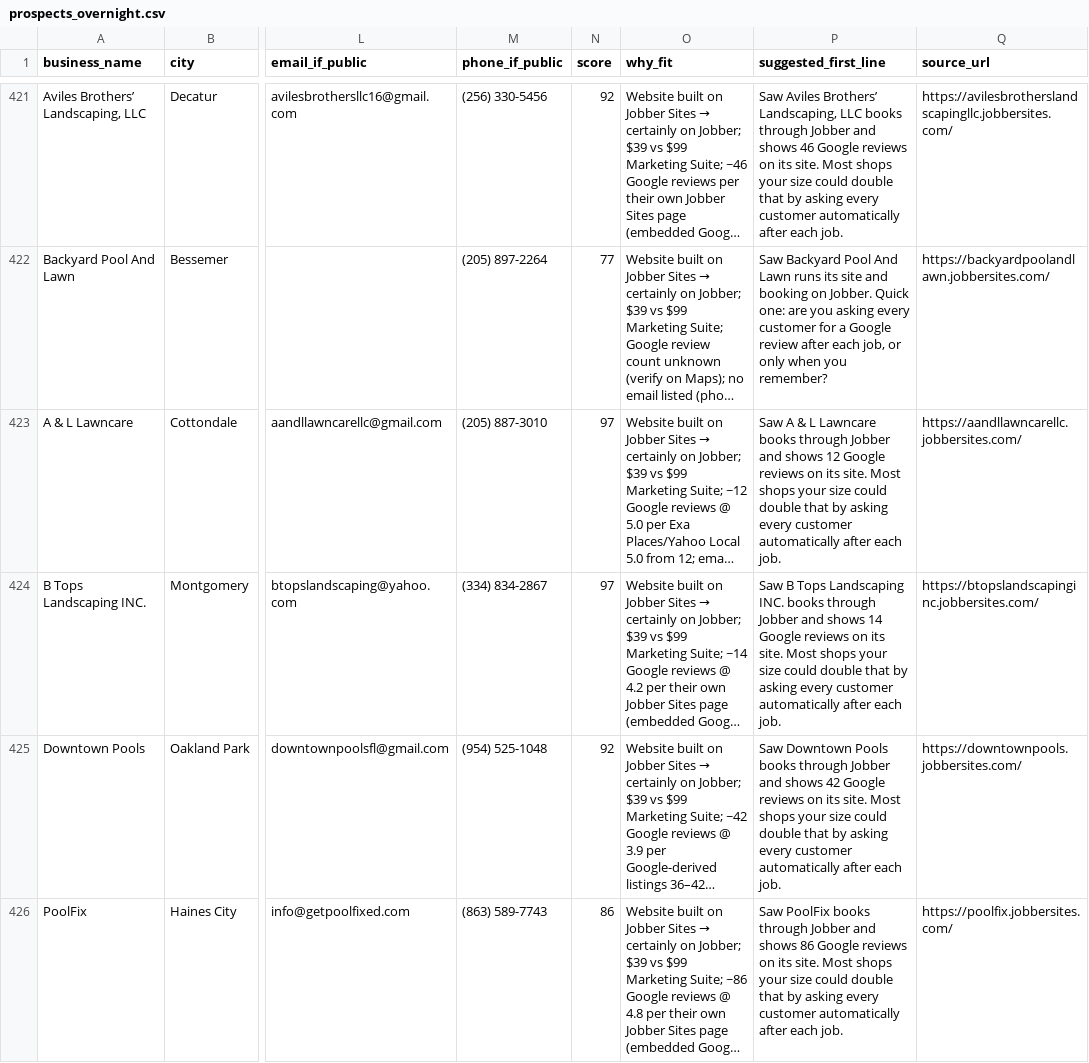
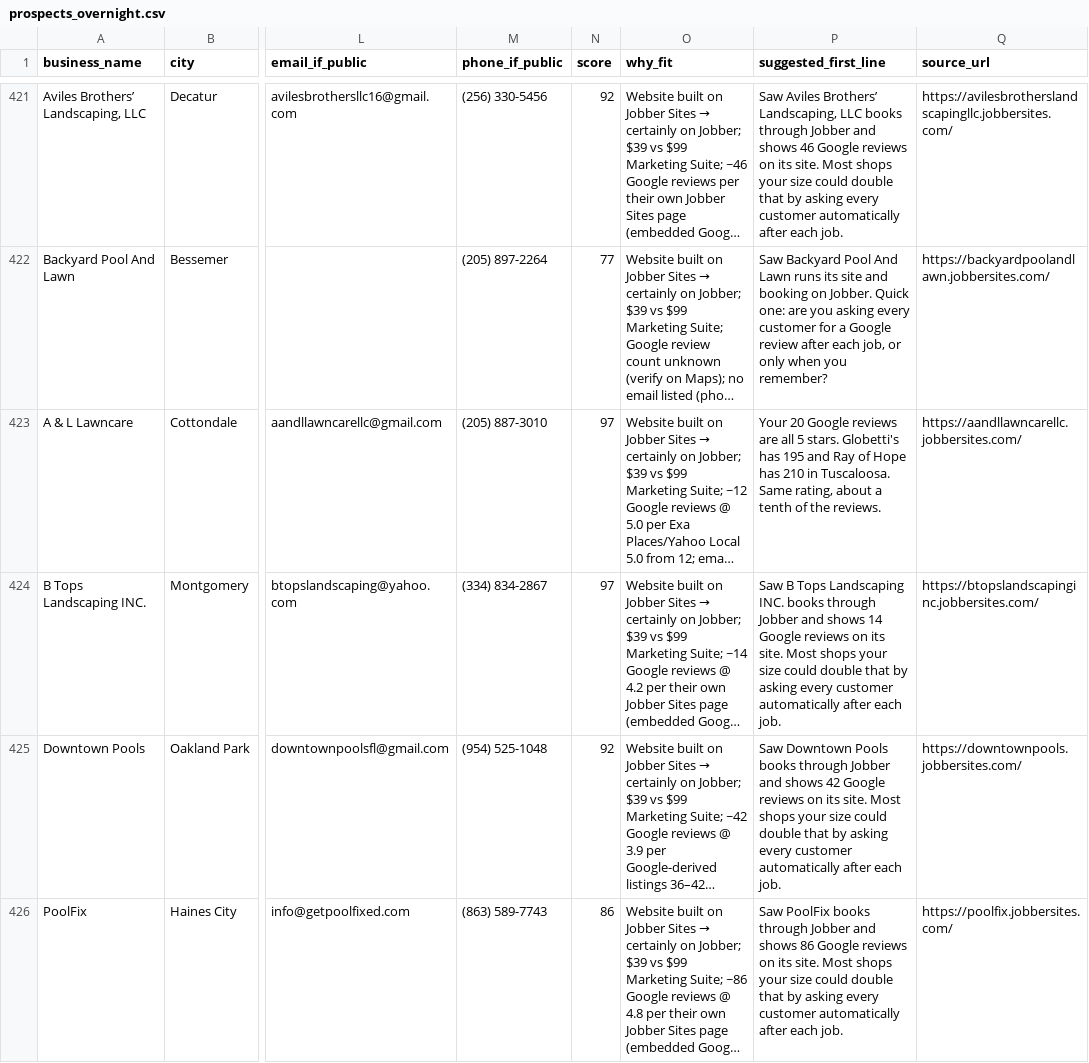
Before and after one commit to realnickd31/reviewask, a CSV file: gtm/prospects_overnight.csv, drawn as a sheet; only a part is shown, gaps mark what is left out; long unchanged cells end in …; the diff covers the shown part only; the diff names each change by its address in the sheet, - before the commit and + after, or states it on an @@ line.

```diff
--- a/gtm/prospects_overnight.csv
+++ b/gtm/prospects_overnight.csv
-P423 (suggested_first_line): Saw A & L Lawncare books through Jobber and shows 12 Google reviews on its site. Most shops your size could double that by asking every customer automatically after each job.
+P423 (suggested_first_line): Your 20 Google reviews are all 5 stars. Globetti's has 195 and Ray of Hope has 210 in Tuscaloosa. Same rating, about a tenth of the reviews.
```
Also changed, not shown: 7 edited cells elsewhere in this file, gtm/audits/review-gap-audits.csv, 9 other files.
